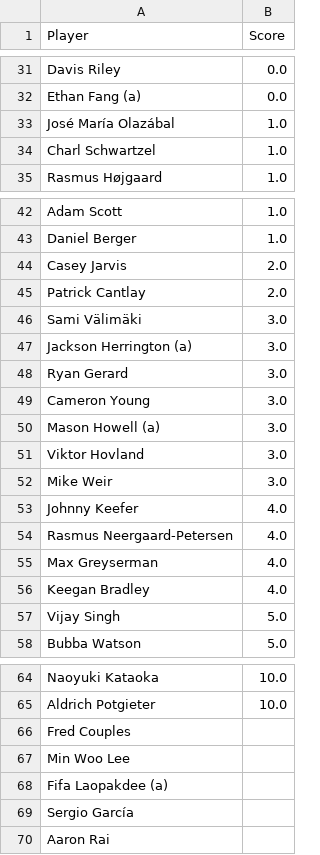
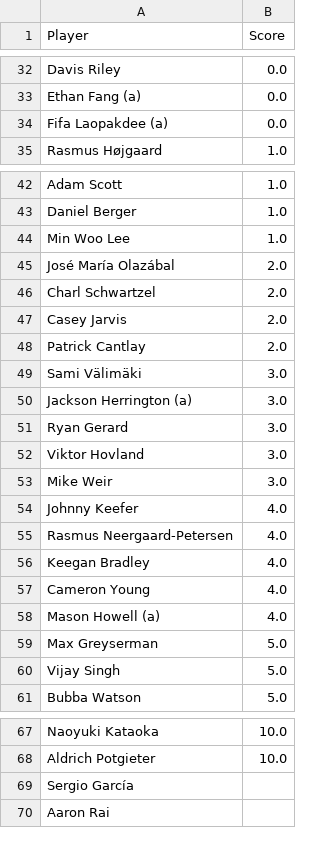
Before and after one commit to jaredbuck1994/Masters, a CSV file: scores.csv, drawn as a sheet; only a part is shown, gaps mark what is left out; removed rows and columns are numbered as before the commit, all else as after; the diff covers the shown part only; the diff names each change by its address in the sheet, - before the commit and + after, or states it on an @@ line.

Commit message:
update scores 2026-04-09 13:30:08

```diff
--- a/scores.csv
+++ b/scores.csv
-row 33: José María Olazábal | 1.0
-row 34: Charl Schwartzel | 1.0
+row 34: Fifa Laopakdee (a) | 0.0
+row 44: Min Woo Lee | 1.0
+row 45: José María Olazábal | 2.0
+row 46: Charl Schwartzel | 2.0
-row 49: Cameron Young | 3.0
-row 50: Mason Howell (a) | 3.0
-row 55: Max Greyserman | 4.0
+row 57: Cameron Young | 4.0
+row 58: Mason Howell (a) | 4.0
+row 59: Max Greyserman | 5.0
-row 66: Fred Couples
-row 67: Min Woo Lee
-row 68: Fifa Laopakdee (a)
```
Also changed, not shown: 1 added row, 1 moved row and 1 edited cell elsewhere in this file.
